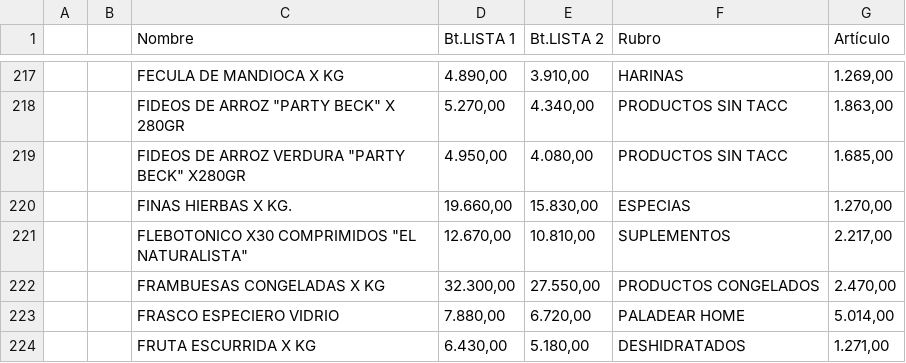
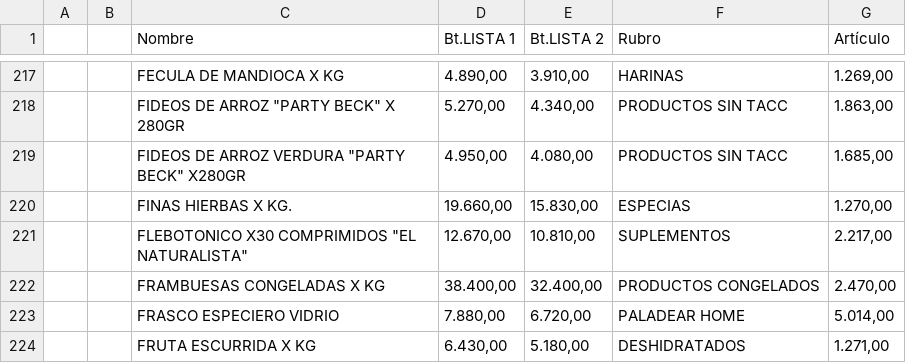
Before and after one commit to paladear/paladeartienda, a CSV file: precios-min.csv, drawn as a sheet; only a part is shown, gaps mark what is left out.

Commit message:
Precios desde E-Pyme (611 productos)

```diff
--- a/precios-min.csv
+++ b/precios-min.csv
@@ -221,3 +221,3 @@
 ,,"FLEBOTONICO X30 COMPRIMIDOS ""EL NATURALISTA""","12.670,00","10.810,00",SUPLEMENTOS,"2.217,00"
-,,FRAMBUESAS CONGELADAS X KG,"32.300,00","27.550,00",PRODUCTOS CONGELADOS,"2.470,00"
+,,FRAMBUESAS CONGELADAS X KG,"38.400,00","32.400,00",PRODUCTOS CONGELADOS,"2.470,00"
 ,,FRASCO ESPECIERO VIDRIO,"7.880,00","6.720,00",PALADEAR HOME,"5.014,00"
```
